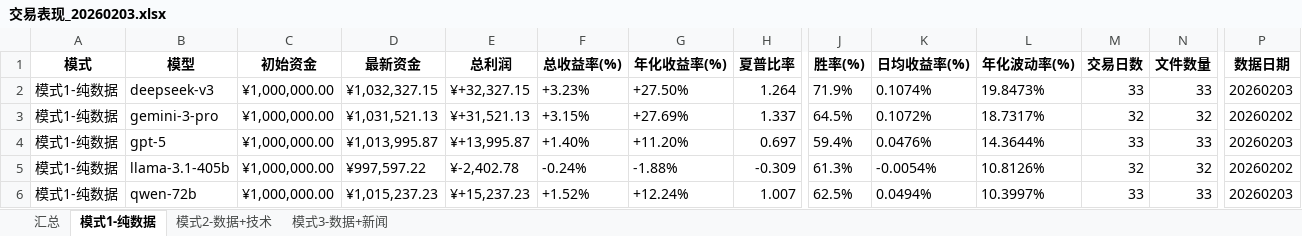
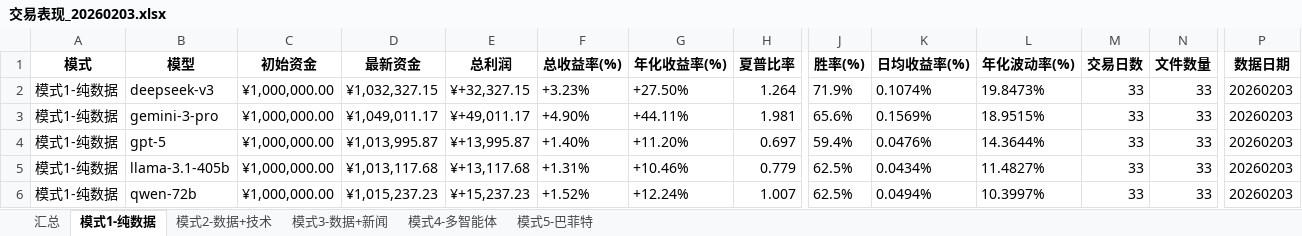
Before and after one commit to 666lyc-123/model-assets-chart, an Excel workbook: performance-dashboard/archive/交易表现_20260203.xlsx, sheet 模式1-纯数据, drawn as a sheet; only a part is shown, gaps mark what is left out; values as stored, in another font and other column widths than the file's, no borders; the diff names each change by its address in the sheet, - before the commit and + after, or states it on an @@ line.

```diff
--- a/performance-dashboard/archive/交易表现_20260203.xlsx (sheet 模式1-纯数据)
+++ b/performance-dashboard/archive/交易表现_20260203.xlsx (sheet 模式1-纯数据)
+sheet tab: 模式4-多智能体
+sheet tab: 模式5-巴菲特
-D3 (最新资金): ¥1,031,521.13
+D3 (最新资金): ¥1,049,011.17
-E3 (总利润): ¥+31,521.13
+E3 (总利润): ¥+49,011.17
-F3 (总收益率(%)): +3.15%
+F3 (总收益率(%)): +4.90%
-G3 (年化收益率(%)): +27.69%
+G3 (年化收益率(%)): +44.11%
-H3 (夏普比率): 1.337
+H3 (夏普比率): 1.981
-J3 (胜率(%)): 64.5%
+J3 (胜率(%)): 65.6%
-K3 (日均收益率(%)): 0.1072%
+K3 (日均收益率(%)): 0.1569%
-L3 (年化波动率(%)): 18.7317%
+L3 (年化波动率(%)): 18.9515%
-M3 (交易日数): 32
+M3 (交易日数): 33
-N3 (文件数量): 32
+N3 (文件数量): 33
-P3 (数据日期): 20260202
+P3 (数据日期): 20260203
-D5 (最新资金): ¥997,597.22
+D5 (最新资金): ¥1,013,117.68
-E5 (总利润): ¥-2,402.78
+E5 (总利润): ¥+13,117.68
-F5 (总收益率(%)): -0.24%
+F5 (总收益率(%)): +1.31%
-G5 (年化收益率(%)): -1.88%
+G5 (年化收益率(%)): +10.46%
-H5 (夏普比率): -0.309
+H5 (夏普比率): 0.779
-J5 (胜率(%)): 61.3%
+J5 (胜率(%)): 62.5%
-K5 (日均收益率(%)): -0.0054%
+K5 (日均收益率(%)): 0.0434%
-L5 (年化波动率(%)): 10.8126%
+L5 (年化波动率(%)): 11.4827%
-M5 (交易日数): 32
+M5 (交易日数): 33
-N5 (文件数量): 32
+N5 (文件数量): 33
-P5 (数据日期): 20260202
+P5 (数据日期): 20260203
```
Also changed, not shown: sheet 汇总, sheet 模式2-数据+技术, performance-dashboard/reports/daily/交易表现分析.xlsx, 29 other files.
